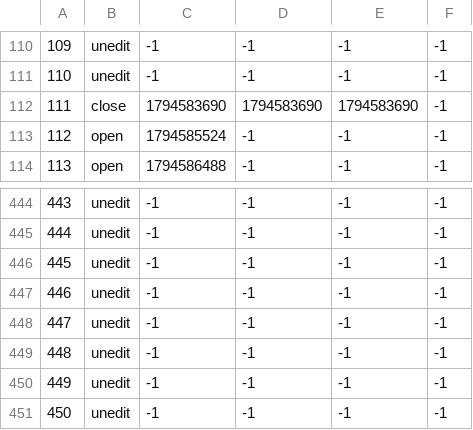
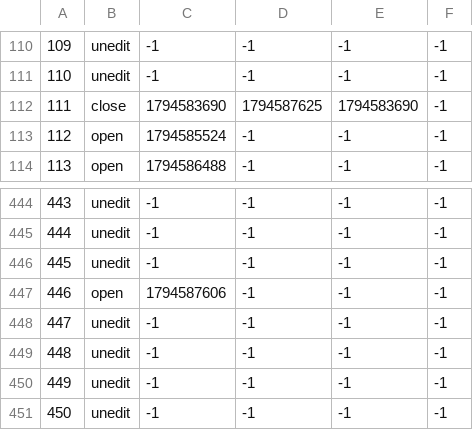
Before and after one commit to TomZernick/24h-Schwimmen-Veranstaltung, a CSV file: Zeitstempel.csv, drawn as a sheet; only a part is shown, gaps mark what is left out.

Commit message:
Exported data

```diff
--- a/Zeitstempel.csv
+++ b/Zeitstempel.csv
@@ -111,3 +111,3 @@
 110, unedit, -1, -1, -1, -1
-111, close, 1794583690, 1794583690, 1794583690, -1
+111, close, 1794583690, 1794587625, 1794583690, -1
 112, open, 1794585524, -1, -1, -1
@@ -446,3 +446,3 @@
 445, unedit, -1, -1, -1, -1
-446, unedit, -1, -1, -1, -1
+446, open, 1794587606, -1, -1, -1
 447, unedit, -1, -1, -1, -1
```
